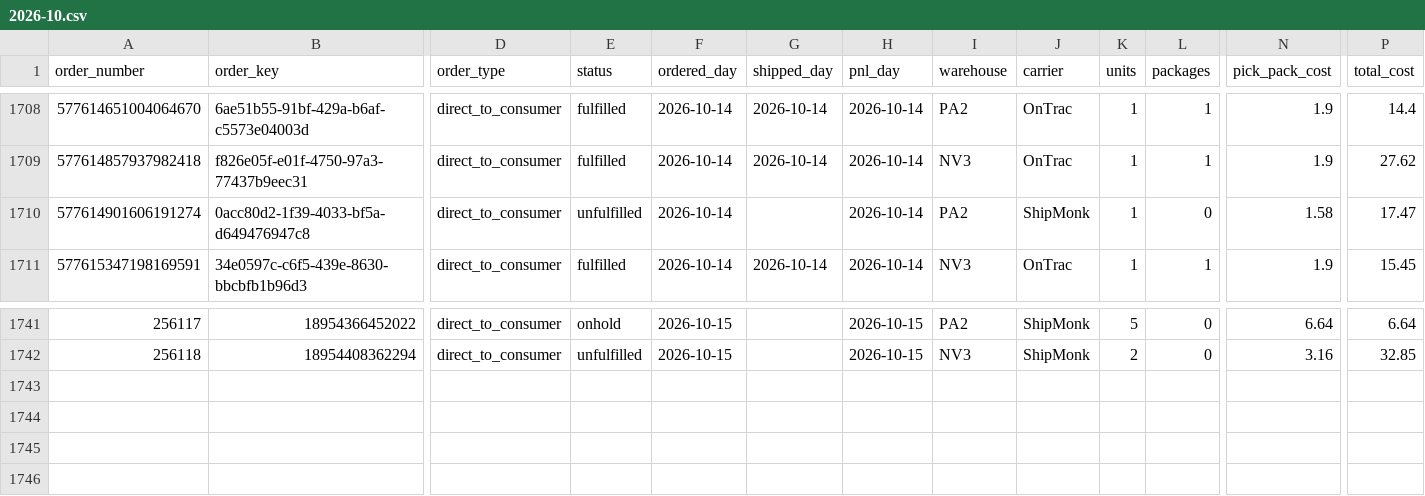
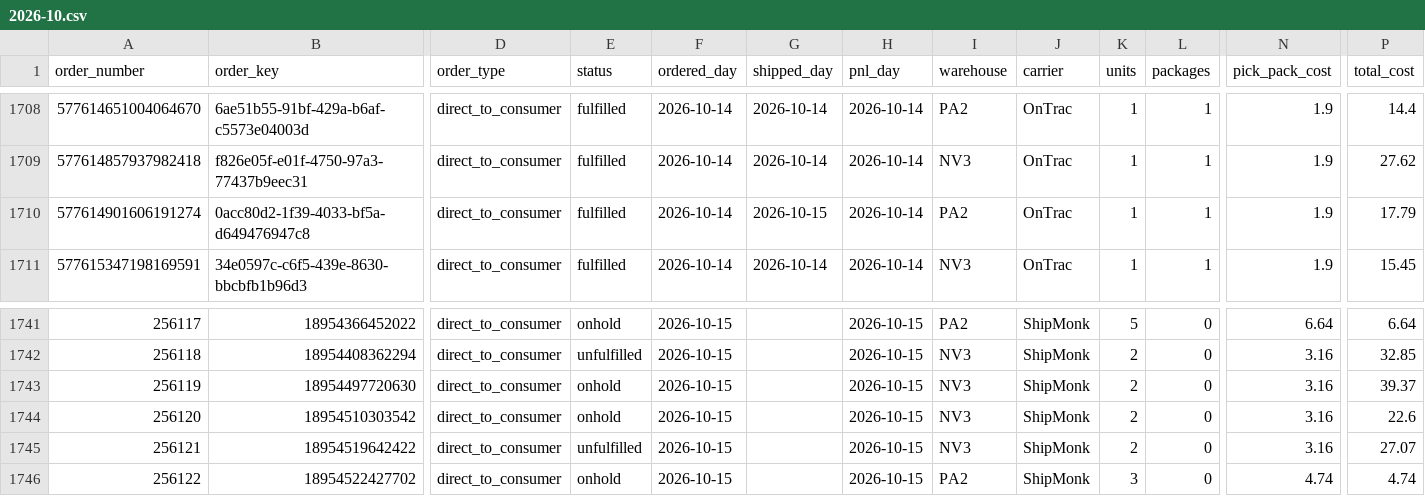
Before and after one commit to taitran-star/ctu-fin-sync-8x2k, a CSV file: data/shipmonk_orders/2026-10.csv, drawn as a sheet; only a part is shown, gaps mark what is left out; rows hold the shown columns only; the diff names each change by its address in the sheet, - before the commit and + after, or states it on an @@ line.

```diff
--- a/data/shipmonk_orders/2026-10.csv
+++ b/data/shipmonk_orders/2026-10.csv
-E1710 (status): unfulfilled
+E1710 (status): fulfilled
-G1710 (shipped_day): (empty)
+G1710 (shipped_day): 2026-10-15
-J1710 (carrier): ShipMonk
+J1710 (carrier): OnTrac
-L1710 (packages): 0
+L1710 (packages): 1
-N1710 (pick_pack_cost): 1.58
+N1710 (pick_pack_cost): 1.9
-P1710 (total_cost): 17.47
+P1710 (total_cost): 17.79
+row 1743: 256119 | 18954497720630 | direct_to_consumer | onhold | 2026-10-15 |  | 2026-10-15 | NV3 | ShipMonk | 2 | 0 | 3.16 | 39.37
+row 1744: 256120 | 18954510303542 | direct_to_consumer | onhold | 2026-10-15 |  | 2026-10-15 | NV3 | ShipMonk | 2 | 0 | 3.16 | 22.6
+row 1745: 256121 | 18954519642422 | direct_to_consumer | unfulfilled | 2026-10-15 |  | 2026-10-15 | NV3 | ShipMonk | 2 | 0 | 3.16 | 27.07
+row 1746: 256122 | 18954522427702 | direct_to_consumer | onhold | 2026-10-15 |  | 2026-10-15 | PA2 | ShipMonk | 3 | 0 | 4.74 | 4.74
```
Also changed, not shown: 1 other file.
